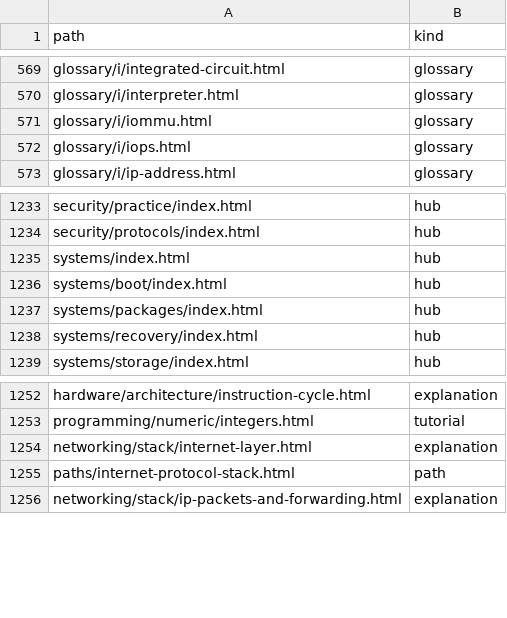
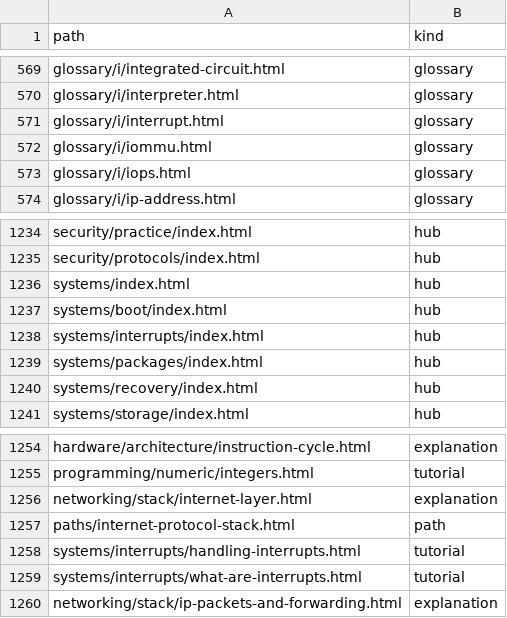
Before and after one commit to greenermoose/tam, a TSV file: knowledge/index.kinds.tsv, drawn as a sheet; only a part is shown, gaps mark what is left out; the diff names each change by its address in the sheet, - before the commit and + after, or states it on an @@ line.

```diff
--- a/knowledge/index.kinds.tsv
+++ b/knowledge/index.kinds.tsv
+row 571: glossary/i/interrupt.html | glossary
+row 1238: systems/interrupts/index.html | hub
+row 1258: systems/interrupts/handling-interrupts.html | tutorial
+row 1259: systems/interrupts/what-are-interrupts.html | tutorial
```
Also changed, not shown: knowledge/index.parents.tsv, knowledge/index.skills.tsv, 18 other files.
